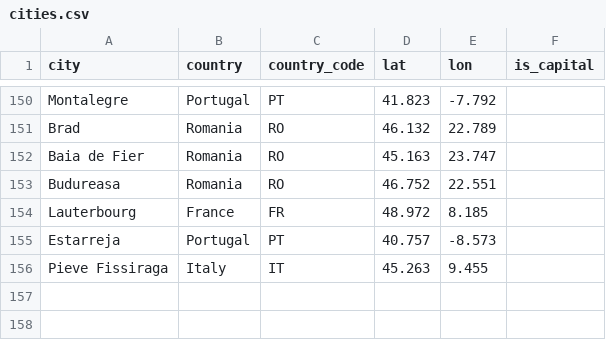
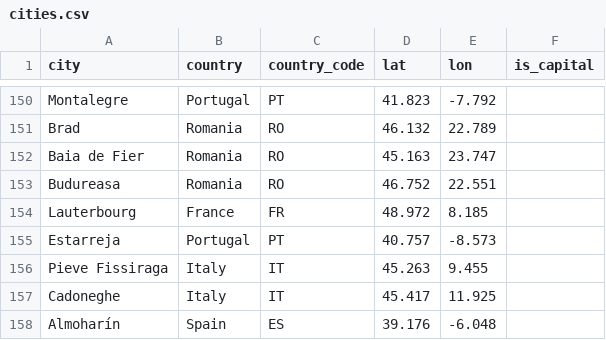
Before and after one commit to vincenzo-forlini/European-critical-network-map, a CSV file: data/cities.csv, drawn as a sheet; only a part is shown, gaps mark what is left out; the diff names each change by its address in the sheet, - before the commit and + after, or states it on an @@ line.

```diff
--- a/data/cities.csv
+++ b/data/cities.csv
+row 157: Cadoneghe | Italy | IT | 45.417 | 11.925
+row 158: Almoharín | Spain | ES | 39.176 | -6.048
```
Also changed, not shown: data/companies.csv, data/facilities.csv, 2 other files.
